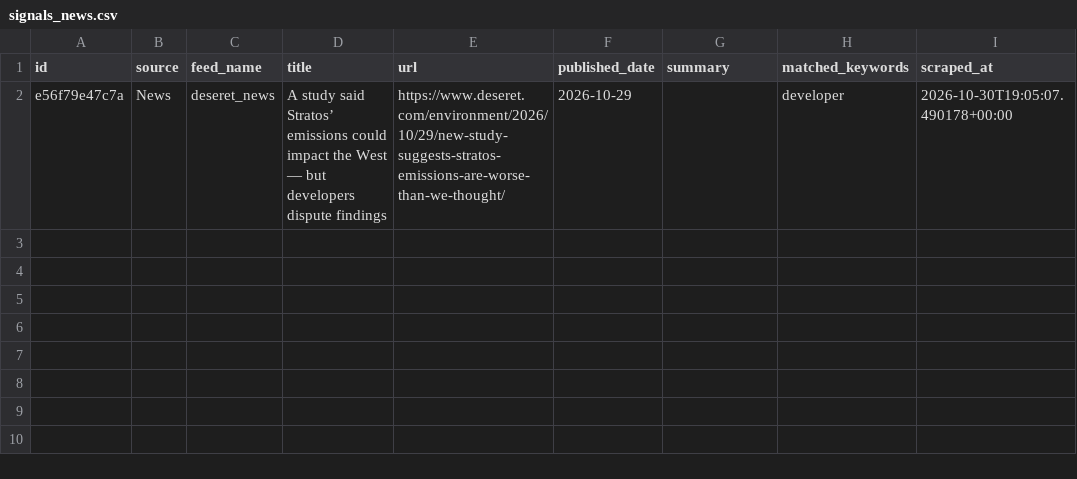
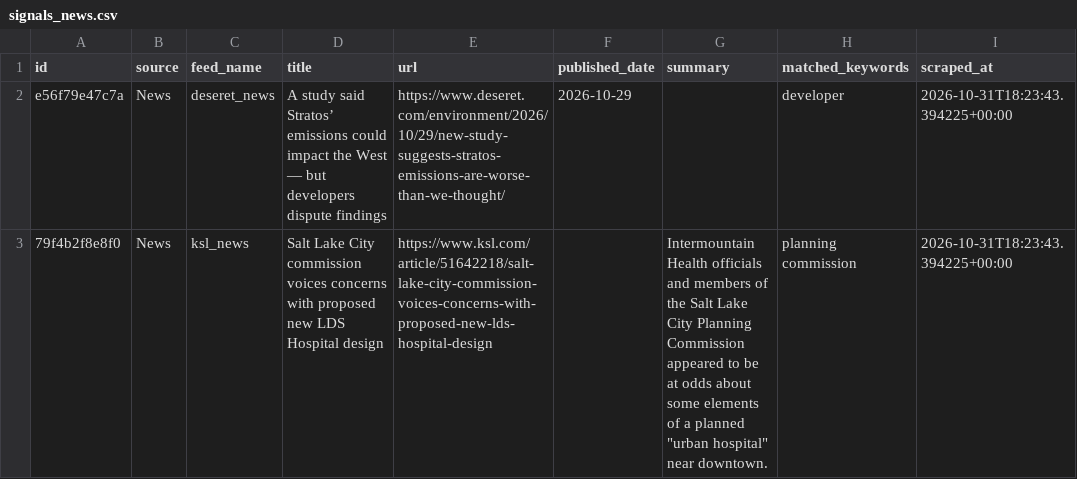
Before and after one commit to camsrigby-hash/tooele-land-intel, a CSV file: data/signals_news.csv, drawn as a sheet.

```diff
--- a/data/signals_news.csv
+++ b/data/signals_news.csv
@@ -1,2 +1,3 @@
 id,source,feed_name,title,url,published_date,summary,matched_keywords,scraped_at
-e56f79e47c7a,News,deseret_news,A study said Stratos’ emissions could impact the West — but developers dispute findings,https://www.deseret.com/environment/2026/10/29/new-study-suggests-stratos-emissions-are-worse-than-we-thought/,2026-10-29,,developer,2026-10-30T19:05:07.490178+00:00
+e56f79e47c7a,News,deseret_news,A study said Stratos’ emissions could impact the West — but developers dispute findings,https://www.deseret.com/environment/2026/10/29/new-study-suggests-stratos-emissions-are-worse-than-we-thought/,2026-10-29,,developer,2026-10-31T18:23:43.394225+00:00
+79f4b2f8e8f0,News,ksl_news,Salt Lake City commission voices concerns with proposed new LDS Hospital design,https://www.ksl.com/article/51642218/salt-lake-city-commission-voices-concerns-with-proposed-new-lds-hospital-design,,"Intermountain Health officials and members of the Salt Lake City Planning Commission appeared to be at odds about some elements of a planned ""urban hospital"" near downtown.",planning commission,2026-10-31T18:23:43.394225+00:00
```
Also changed, not shown: data/api_costs.csv, 1 other file.
